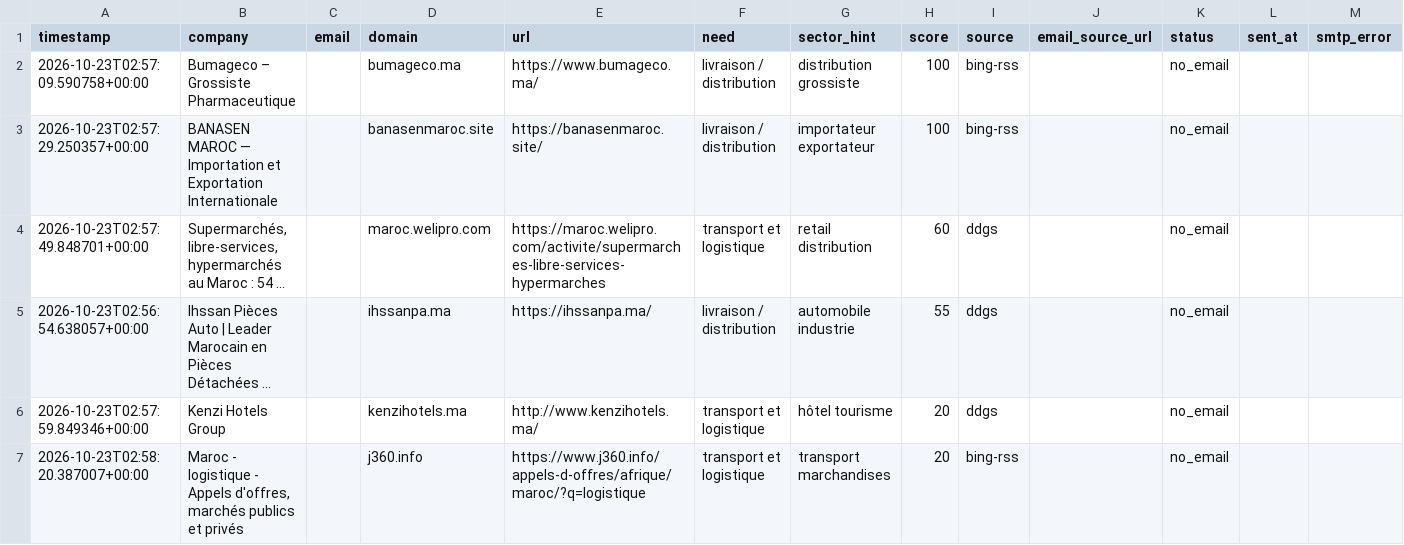
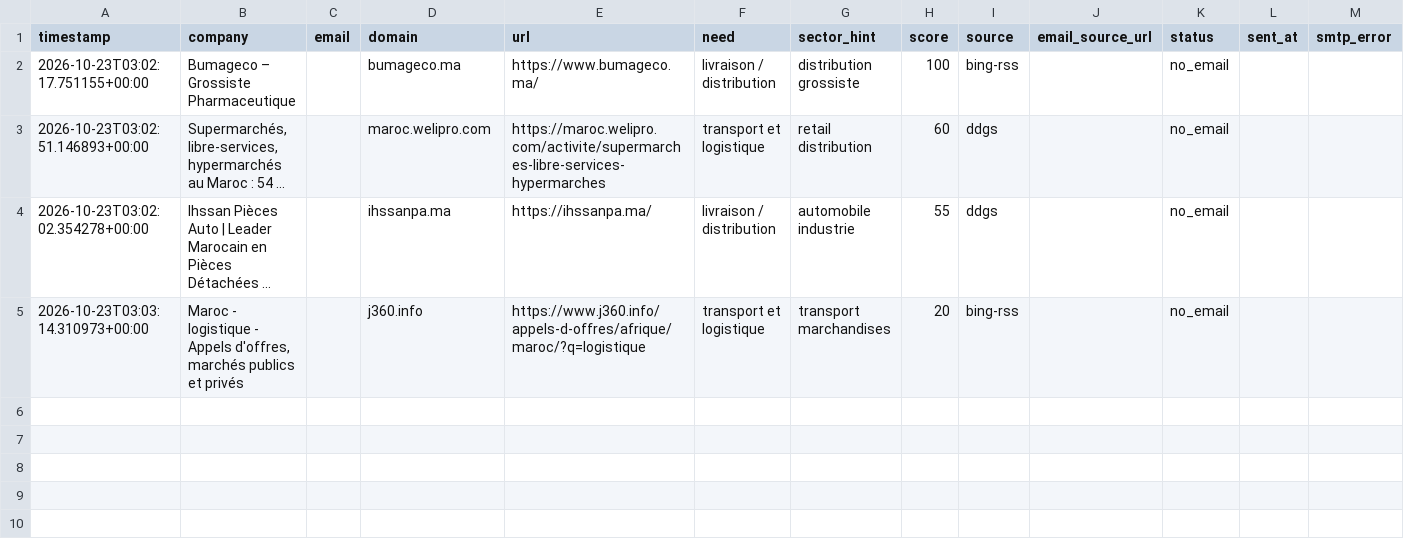
Before and after one commit to OMAR3689/OMAR3689, a CSV file: transport-lead-agent/data/leads.csv, drawn as a sheet.

```diff
--- a/transport-lead-agent/data/leads.csv
+++ b/transport-lead-agent/data/leads.csv
@@ -1,7 +1,5 @@
 timestamp,company,email,domain,url,need,sector_hint,score,source,email_source_url,status,sent_at,smtp_error
-2026-10-23T02:57:09.590758+00:00,Bumageco – Grossiste Pharmaceutique,,bumageco.ma,https://www.bumageco.ma/,livraison / distribution,distribution grossiste,100,bing-rss,,no_email,,
-2026-10-23T02:57:29.250357+00:00,BANASEN MAROC — Importation et Exportation Internationale,,banasenmaroc.site,https://banasenmaroc.site/,livraison / distribution,importateur exportateur,100,bing-rss,,no_email,,
-2026-10-23T02:57:49.848701+00:00,"Supermarchés, libre-services, hypermarchés au Maroc : 54 ...",,maroc.welipro.com,https://maroc.welipro.com/activite/supermarches-libre-services-hypermarches,transport et logistique,retail distribution,60,ddgs,,no_email,,
-2026-10-23T02:56:54.638057+00:00,Ihssan Pièces Auto | Leader Marocain en Pièces Détachées ...,,ihssanpa.ma,https://ihssanpa.ma/,livraison / distribution,automobile industrie,55,ddgs,,no_email,,
-2026-10-23T02:57:59.849346+00:00,Kenzi Hotels Group,,kenzihotels.ma,http://www.kenzihotels.ma/,transport et logistique,hôtel tourisme,20,ddgs,,no_email,,
-2026-10-23T02:58:20.387007+00:00,"Maroc - logistique - Appels d'offres, marchés publics et privés",,j360.info,https://www.j360.info/appels-d-offres/afrique/maroc/?q=logistique,transport et logistique,transport marchandises,20,bing-rss,,no_email,,
+2026-10-23T03:02:17.751155+00:00,Bumageco – Grossiste Pharmaceutique,,bumageco.ma,https://www.bumageco.ma/,livraison / distribution,distribution grossiste,100,bing-rss,,no_email,,
+2026-10-23T03:02:51.146893+00:00,"Supermarchés, libre-services, hypermarchés au Maroc : 54 ...",,maroc.welipro.com,https://maroc.welipro.com/activite/supermarches-libre-services-hypermarches,transport et logistique,retail distribution,60,ddgs,,no_email,,
+2026-10-23T03:02:02.354278+00:00,Ihssan Pièces Auto | Leader Marocain en Pièces Détachées ...,,ihssanpa.ma,https://ihssanpa.ma/,livraison / distribution,automobile industrie,55,ddgs,,no_email,,
+2026-10-23T03:03:14.310973+00:00,"Maroc - logistique - Appels d'offres, marchés publics et privés",,j360.info,https://www.j360.info/appels-d-offres/afrique/maroc/?q=logistique,transport et logistique,transport marchandises,20,bing-rss,,no_email,,
```
Also changed, not shown: 1 other file.
